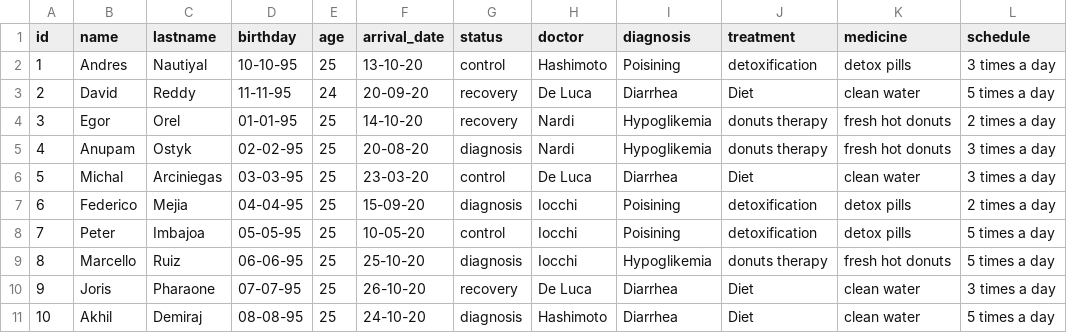
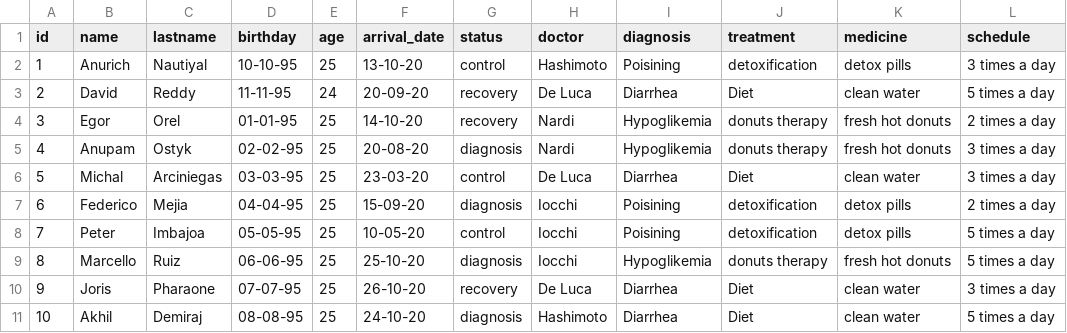
Before and after one commit to deivy311/HRI2, a CSV file: patient_info.csv, drawn as a sheet; only a part is shown; the diff names each change by its address in the sheet, - before the commit and + after, or states it on an @@ line.

Commit message:
Update patient_info.csv

```diff
--- a/patient_info.csv
+++ b/patient_info.csv
-B2 (name): Andres
+B2 (name): Anurich
```
